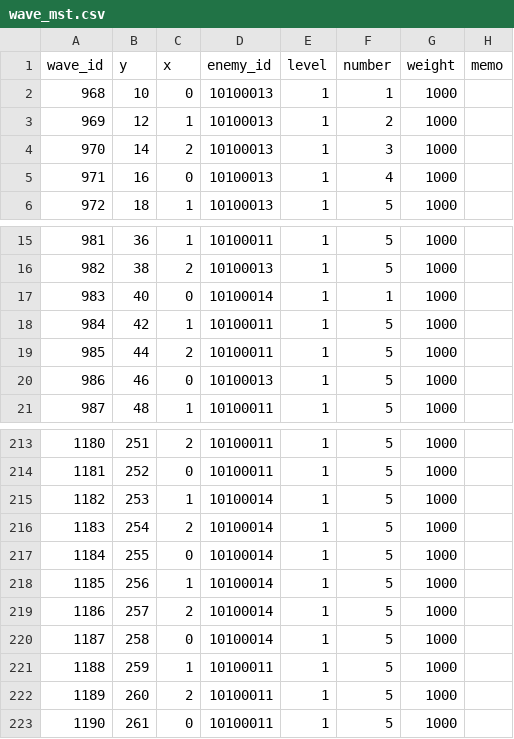
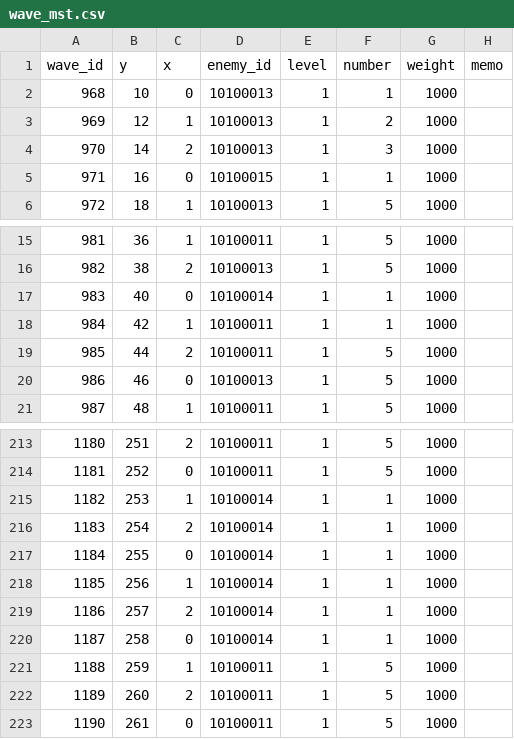
Before and after one commit to technocronos/sengoku_survivor, a CSV file: vee/Assets/StreamingAssets/Csv/wave_mst.csv, drawn as a sheet; only a part is shown, gaps mark what is left out.

```diff
--- a/vee/Assets/StreamingAssets/Csv/wave_mst.csv
+++ b/vee/Assets/StreamingAssets/Csv/wave_mst.csv
@@ -4,3 +4,3 @@ wave_id,y,x,enemy_id,level,number,weight,memo
 970,14,2,10100013,1,3,1000,
-971,16,0,10100013,1,4,1000,
+971,16,0,10100015,1,1,1000,
 972,18,1,10100013,1,5,1000,
@@ -17,3 +17,3 @@ wave_id,y,x,enemy_id,level,number,weight,memo
 983,40,0,10100014,1,1,1000,
-984,42,1,10100011,1,5,1000,
+984,42,1,10100011,1,1,1000,
 985,44,2,10100011,1,5,1000,
@@ -214,8 +214,8 @@ wave_id,y,x,enemy_id,level,number,weight,memo
 1181,252,0,10100011,1,5,1000,
-1182,253,1,10100014,1,5,1000,
-1183,254,2,10100014,1,5,1000,
-1184,255,0,10100014,1,5,1000,
-1185,256,1,10100014,1,5,1000,
-1186,257,2,10100014,1,5,1000,
-1187,258,0,10100014,1,5,1000,
+1182,253,1,10100014,1,1,1000,
+1183,254,2,10100014,1,1,1000,
+1184,255,0,10100014,1,1,1000,
+1185,256,1,10100014,1,1,1000,
+1186,257,2,10100014,1,1,1000,
+1187,258,0,10100014,1,1,1000,
 1188,259,1,10100011,1,5,1000,
```
Also changed, not shown: vee/Assets/StreamingAssets/Csv/enemy_mst.csv, 8 other files.
